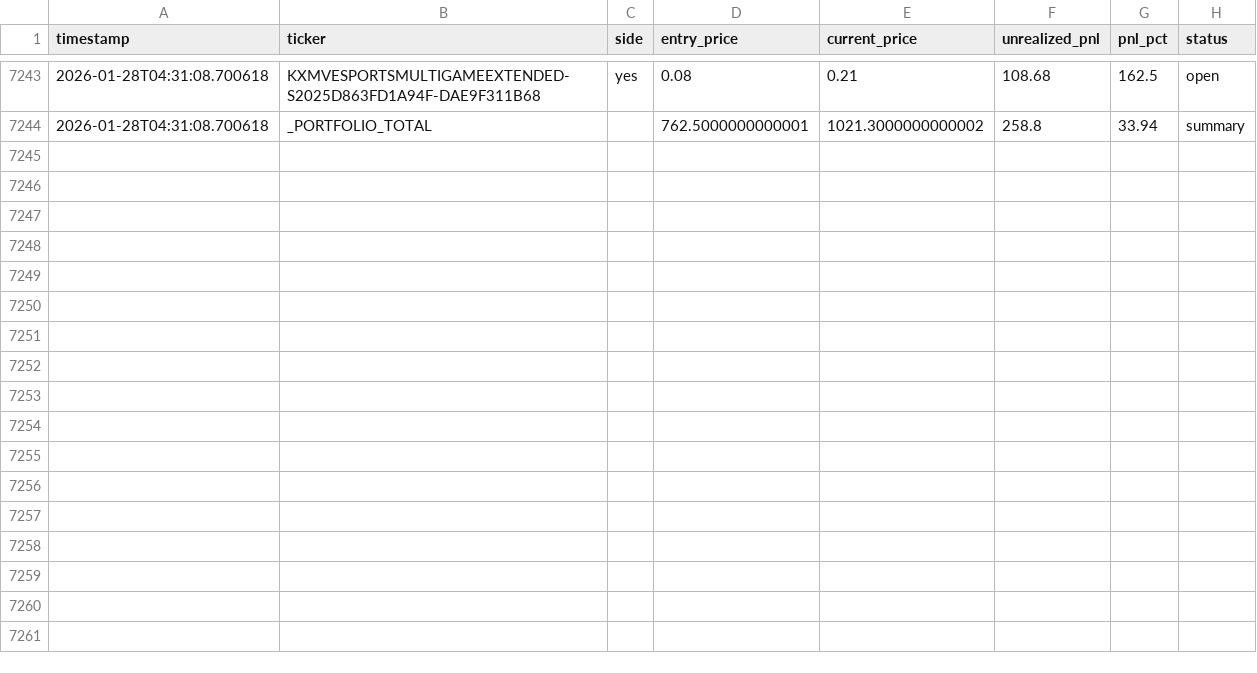
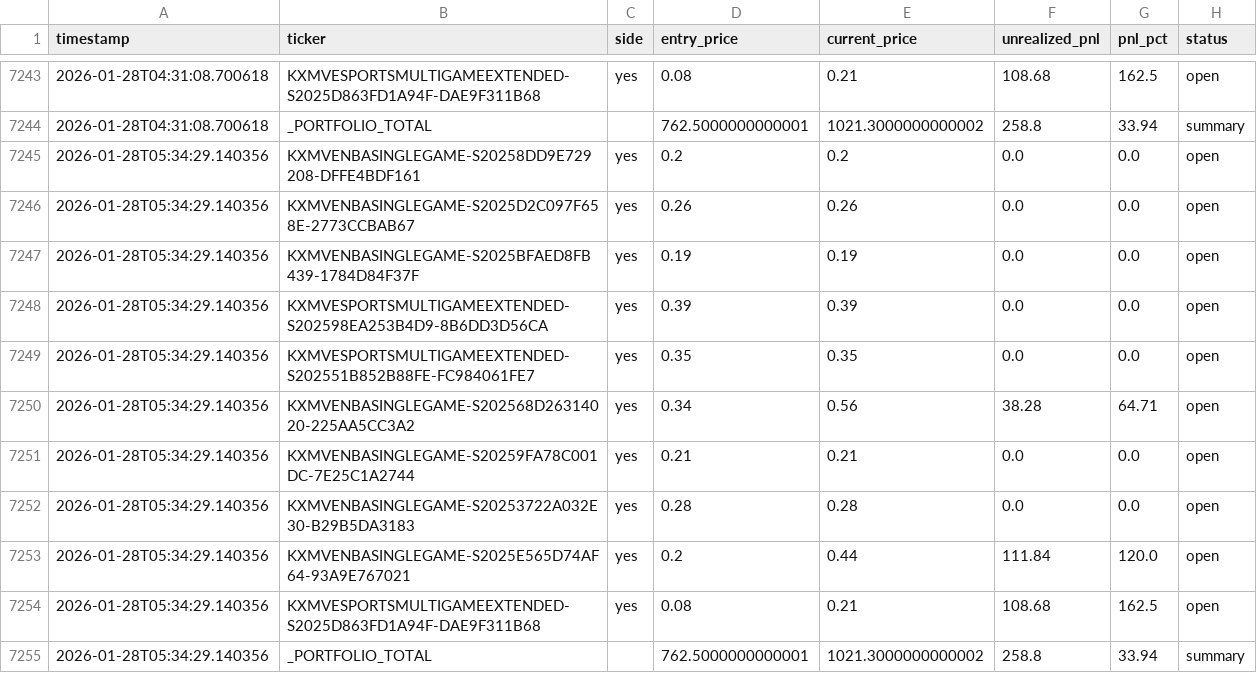
Before and after one commit to ChunTungZhuangLeo/moondev_follow, a CSV file: src/data/kalshiv2_live_1227/price_history.csv, drawn as a sheet; only a part is shown, gaps mark what is left out.

Commit message:
Auto-sync: Live trading data 2026-01-28_06:30

```diff
--- a/src/data/kalshiv2_live_1227/price_history.csv
+++ b/src/data/kalshiv2_live_1227/price_history.csv
@@ -7244 +7244,12 @@ timestamp,ticker,side,entry_price,current_price,unrealized_pnl,pnl_pct,status
 2026-01-28T04:31:08.700618,_PORTFOLIO_TOTAL,,762.5000000000001,1021.3000000000002,258.8,33.94,summary
+2026-01-28T05:34:29.140356,KXMVENBASINGLEGAME-S20258DD9E729208-DFFE4BDF161,yes,0.2,0.2,0.0,0.0,open
+2026-01-28T05:34:29.140356,KXMVENBASINGLEGAME-S2025D2C097F658E-2773CCBAB67,yes,0.26,0.26,0.0,0.0,open
+2026-01-28T05:34:29.140356,KXMVENBASINGLEGAME-S2025BFAED8FB439-1784D84F37F,yes,0.19,0.19,0.0,0.0,open
+2026-01-28T05:34:29.140356,KXMVESPORTSMULTIGAMEEXTENDED-S202598EA253B4D9-8B6DD3D56CA,yes,0.39,0.39,0.0,0.0,open
+2026-01-28T05:34:29.140356,KXMVESPORTSMULTIGAMEEXTENDED-S202551B852B88FE-FC984061FE7,yes,0.35,0.35,0.0,0.0,open
+2026-01-28T05:34:29.140356,KXMVENBASINGLEGAME-S202568D26314020-225AA5CC3A2,yes,0.34,0.56,38.28,64.71,open
+2026-01-28T05:34:29.140356,KXMVENBASINGLEGAME-S20259FA78C001DC-7E25C1A2744,yes,0.21,0.21,0.0,0.0,open
+2026-01-28T05:34:29.140356,KXMVENBASINGLEGAME-S20253722A032E30-B29B5DA3183,yes,0.28,0.28,0.0,0.0,open
+2026-01-28T05:34:29.140356,KXMVENBASINGLEGAME-S2025E565D74AF64-93A9E767021,yes,0.2,0.44,111.84,120.0,open
+2026-01-28T05:34:29.140356,KXMVESPORTSMULTIGAMEEXTENDED-S2025D863FD1A94F-DAE9F311B68,yes,0.08,0.21,108.68,162.5,open
+2026-01-28T05:34:29.140356,_PORTFOLIO_TOTAL,,762.5000000000001,1021.3000000000002,258.8,33.94,summary
```
Also changed, not shown: 1 other file.
